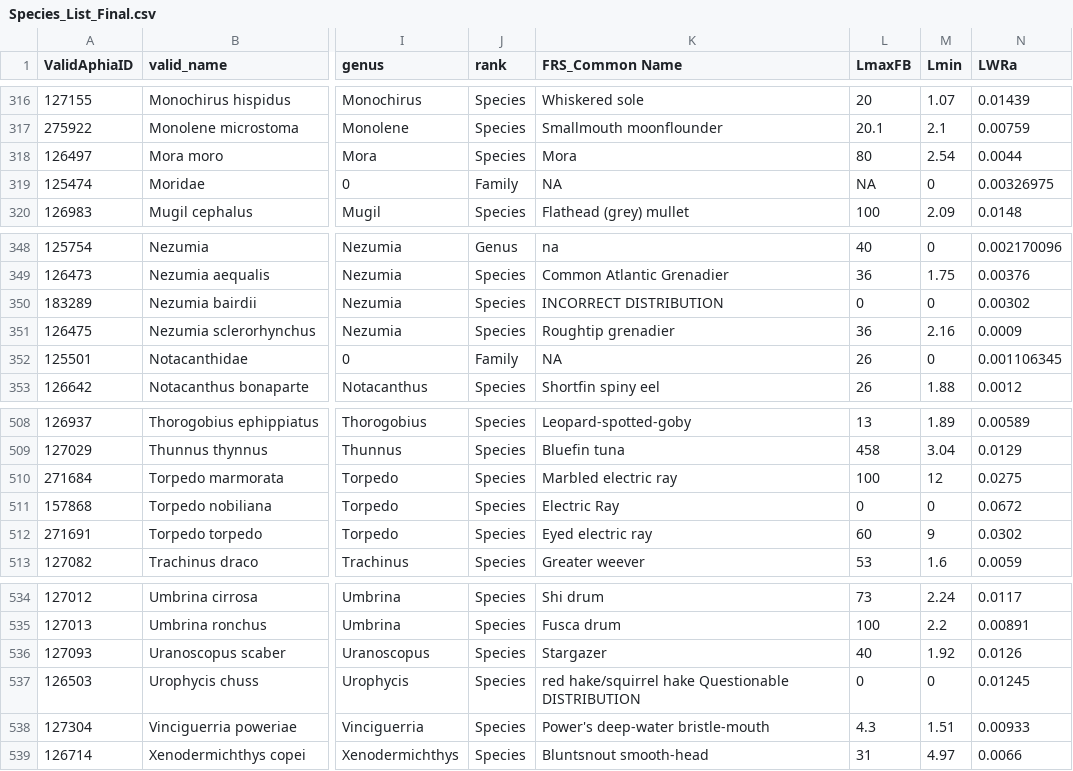
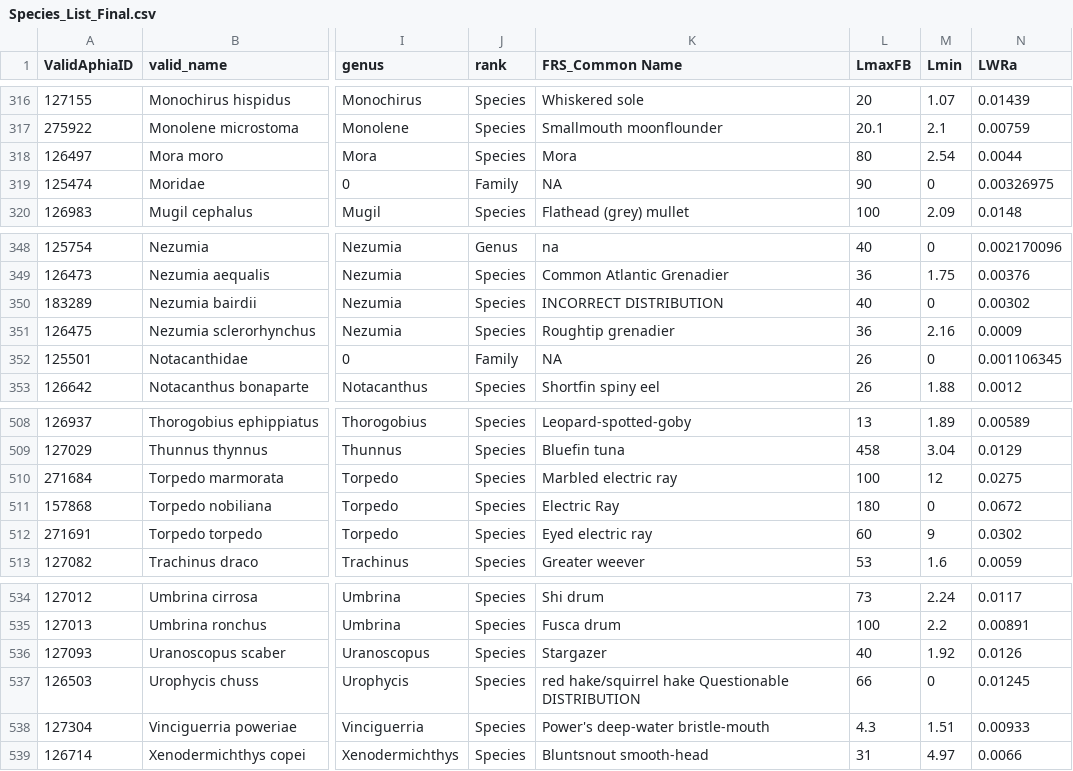
Before and after one commit to JoeRibeiro/R, a CSV file: Species_List_Final.csv, drawn as a sheet; only a part is shown, gaps mark what is left out; the diff covers the shown part only; the diff names each change by its address in the sheet, - before the commit and + after, or states it on an @@ line.

```diff
--- a/Species_List_Final.csv
+++ b/Species_List_Final.csv
-L319 (LmaxFB): NA
+L319 (LmaxFB): 90
-L350 (LmaxFB): 0
+L350 (LmaxFB): 40
-L511 (LmaxFB): 0
+L511 (LmaxFB): 180
-L537 (LmaxFB): 0
+L537 (LmaxFB): 66
```
Also changed, not shown: 5 edited cells elsewhere in this file, 2 other files.
